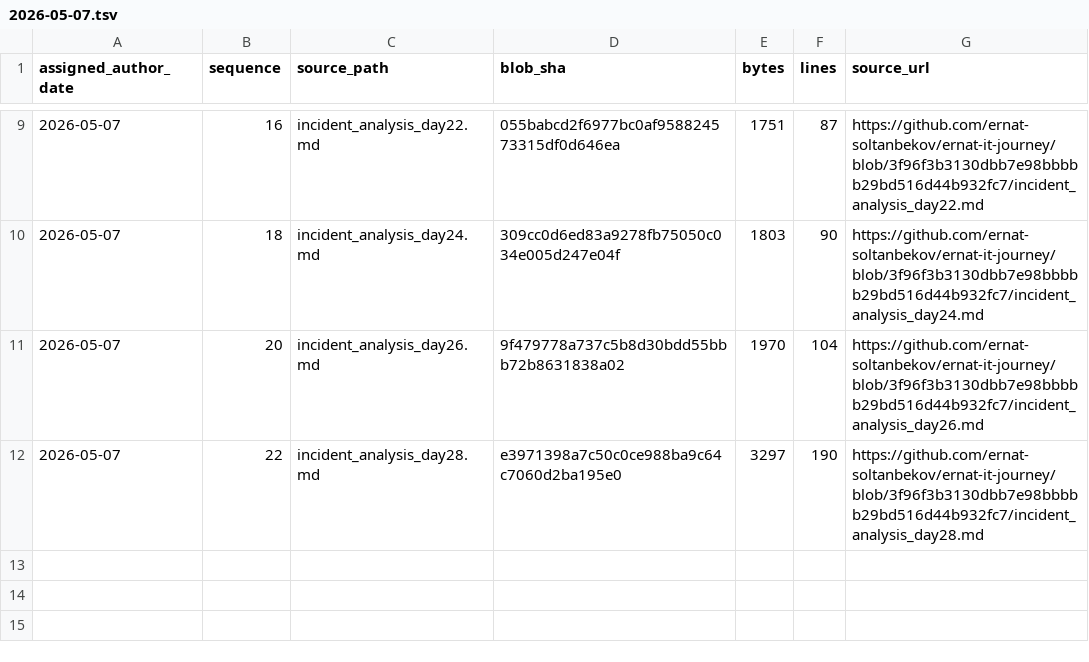
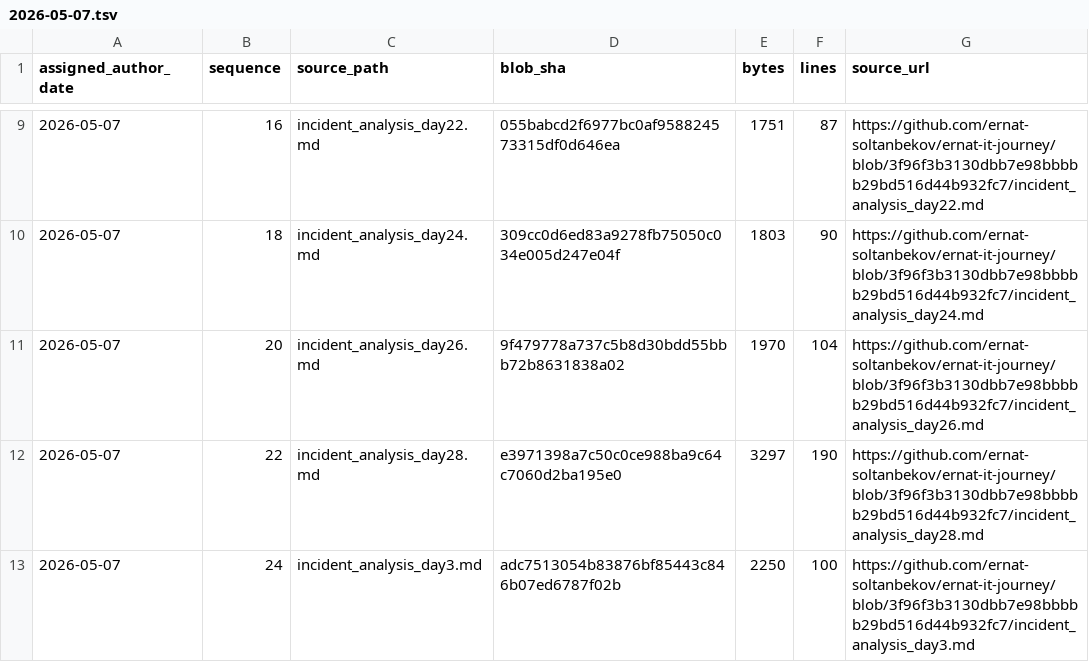
Before and after one commit to ernat-soltanbekov/ernat-it-journey, a TSV file: source-catalog-2026-09-30/daily/2026-05-07.tsv, drawn as a sheet; only a part is shown, gaps mark what is left out; the diff names each change by its address in the sheet, - before the commit and + after, or states it on an @@ line.

Commit message:
catalog: add source metadata for 2026-05-07 #24 (backfill generated 2026-09-30)

```diff
--- a/source-catalog-2026-09-30/daily/2026-05-07.tsv
+++ b/source-catalog-2026-09-30/daily/2026-05-07.tsv
+row 13: 2026-05-07 | 24 | incident_analysis_day3.md | adc7513054b83876bf85443c846b07ed6787f02b | 2250 | 100 | https://github.com/ernat-soltanbekov/ernat-it-journey/blob/3f96f3b3130dbb7e98bbbbb29bd516d44b932fc7/incident_analysis_day3.md
```
